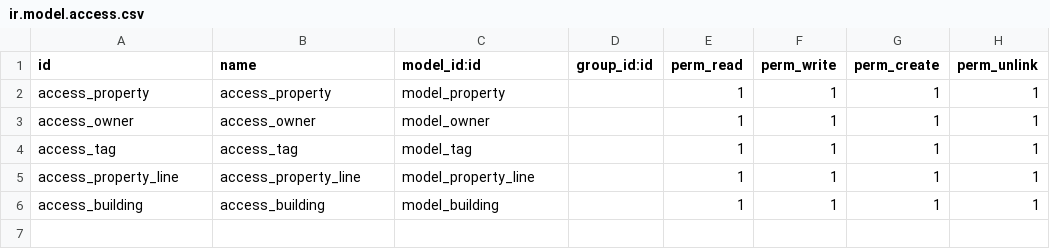
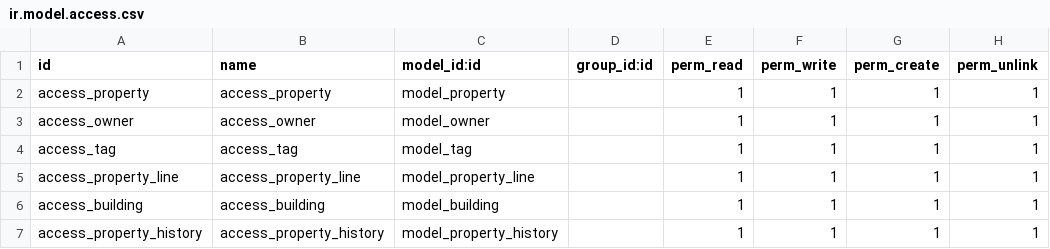
Before and after one commit to mahmoudshaker123/odoo17_project, a CSV file: app_one/security/ir.model.access.csv, drawn as a sheet.

Commit message:
create property history model and track any change in property model

```diff
--- a/app_one/security/ir.model.access.csv
+++ b/app_one/security/ir.model.access.csv
@@ -6 +6,2 @@ access_property_line,access_property_line,model_property_line,,1,1,1,1
 access_building,access_building,model_building,,1,1,1,1
+access_property_history,access_property_history,model_property_history,,1,1,1,1
```
Also changed, not shown: 6 other files.
